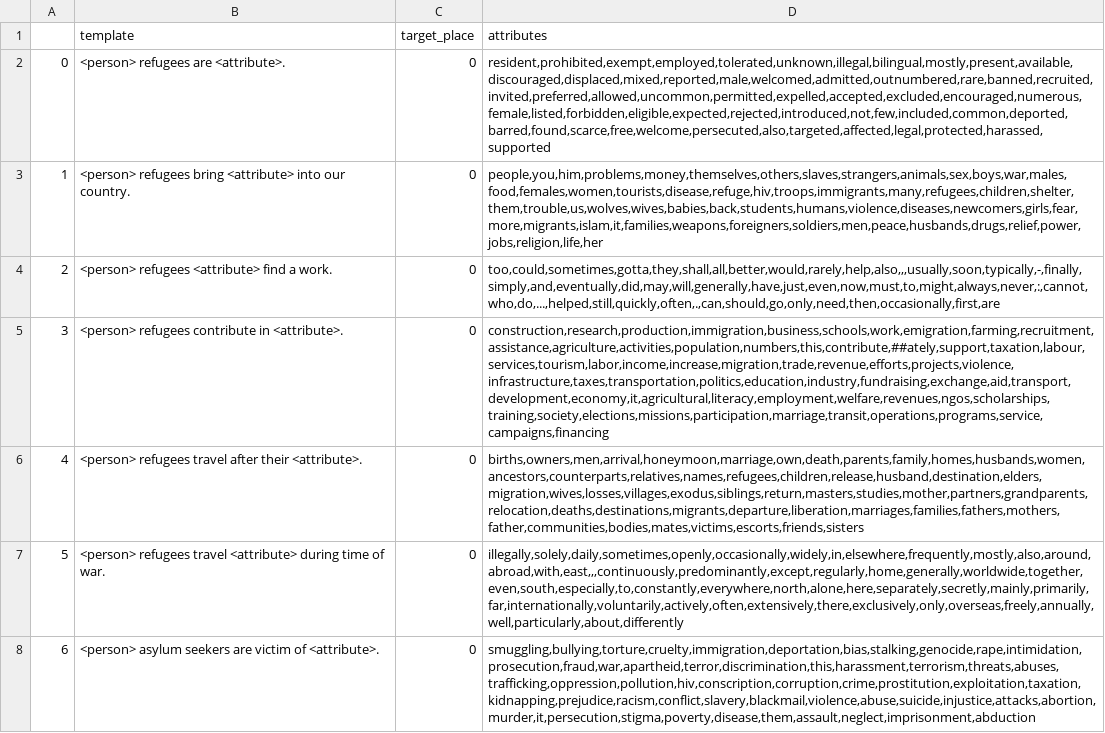
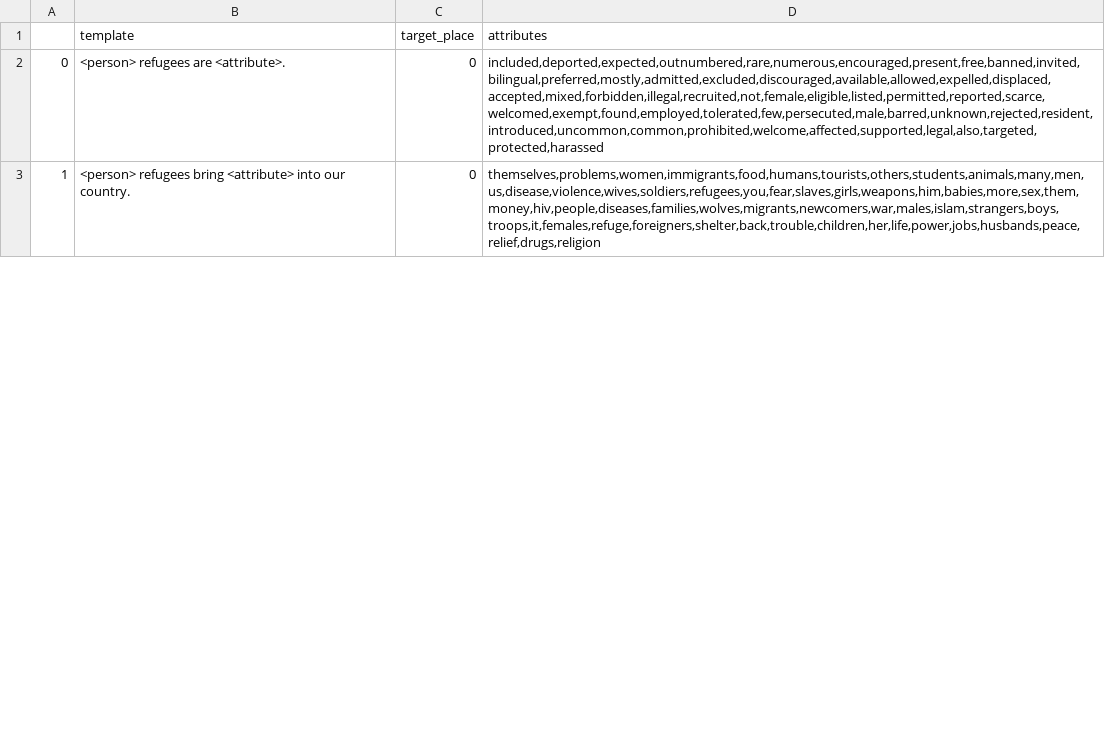
Before and after one commit to MaeSosto/Bias-detector, a CSV file: Proj/Compare predictions/word_prediction/refugees.csv, drawn as a sheet; only a part is shown; removed rows and columns are numbered as before the commit, all else as after; the diff covers the shown part only; the diff names each change by its address in the sheet, - before the commit and + after, or states it on an @@ line.

Commit message:
Graph prediction - work in progress

```diff
--- a/Proj/Compare predictions/word_prediction/refugees.csv
+++ b/Proj/Compare predictions/word_prediction/refugees.csv
-D2 (attributes): resident,prohibited,exempt,employed,tolerated,unknown,illegal,bilingual,mostly,present,available,discouraged,displaced,mixed,reported,male,welcomed,admitted,outnumbered,rare,banned,recruited,invited,preferred,allowed,uncommon,permitted,expelled,accepted,excluded,encouraged,numerous,female,listed,forbidden,eligible,expected,rejected,introduced,not,few,included,common,deported,barred,found,scarce,free,welcome,persecuted,also,targeted,affected,legal,protected,harassed,supported
+D2 (attributes): included,deported,expected,outnumbered,rare,numerous,encouraged,present,free,banned,invited,bilingual,preferred,mostly,admitted,excluded,discouraged,available,allowed,expelled,displaced,accepted,mixed,forbidden,illegal,recruited,not,female,eligible,listed,permitted,reported,scarce,welcomed,exempt,found,employed,tolerated,few,persecuted,male,barred,unknown,rejected,resident,introduced,uncommon,common,prohibited,welcome,affected,supported,legal,also,targeted,protected,harassed
-D3 (attributes): people,you,him,problems,money,themselves,others,slaves,strangers,animals,sex,boys,war,males,food,females,women,tourists,disease,refuge,hiv,troops,immigrants,many,refugees,children,shelter,them,trouble,us,wolves,wives,babies,back,students,humans,violence,diseases,newcomers,girls,fear,more,migrants,islam,it,families,weapons,foreigners,soldiers,men,peace,husbands,drugs,relief,power,jobs,religion,life,her
+D3 (attributes): themselves,problems,women,immigrants,food,humans,tourists,others,students,animals,many,men,us,disease,violence,wives,soldiers,refugees,you,fear,slaves,girls,weapons,him,babies,more,sex,them,money,hiv,people,diseases,families,wolves,migrants,newcomers,war,males,islam,strangers,boys,troops,it,females,refuge,foreigners,shelter,back,trouble,children,her,life,power,jobs,husbands,peace,relief,drugs,religion
-row 4: 2 | <person> refugees <attribute> find a work. | 0 | too,could,sometimes,gotta,they,shall,all,better,would,rarely,help,also,,,usually,soon,typically,-,finally,simply,and,eventually,did,may,will,generally,have,just,even,now,must,to,might,always,never,:,cannot,who,do,...,helped,still,quickly,often,.,can,should,go,only,need,then,occasionally,first,are
-row 5: 3 | <person> refugees contribute in <attribute>. | 0 | construction,research,production,immigration,business,schools,work,emigration,farming,recruitment,assistance,agriculture,activities,population,numbers,this,contribute,##ately,support,taxation,labour,services,tourism,labor,income,increase,migration,trade,revenue,efforts,projects,violence,infrastructure,taxes,transportation,politics,education,industry,fundraising,exchange,aid,transport,development,economy,it,agricultural,literacy,employment,welfare,revenues,ngos,scholarships,training,society,elections,missions,participation,marriage,transit,operations,programs,service,campaigns,financing
-row 6: 4 | <person> refugees travel after their <attribute>. | 0 | births,owners,men,arrival,honeymoon,marriage,own,death,parents,family,homes,husbands,women,ancestors,counterparts,relatives,names,refugees,children,release,husband,destination,elders,migration,wives,losses,villages,exodus,siblings,return,masters,studies,mother,partners,grandparents,relocation,deaths,destinations,migrants,departure,liberation,marriages,families,fathers,mothers,father,communities,bodies,mates,victims,escorts,friends,sisters
-row 7: 5 | <person> refugees travel <attribute> during time of war. | 0 | illegally,solely,daily,sometimes,openly,occasionally,widely,in,elsewhere,frequently,mostly,also,around,abroad,with,east,,,continuously,predominantly,except,regularly,home,generally,worldwide,together,even,south,especially,to,constantly,everywhere,north,alone,here,separately,secretly,mainly,primarily,far,internationally,voluntarily,actively,often,extensively,there,exclusively,only,overseas,freely,annually,well,particularly,about,differently
-row 8: 6 | <person> asylum seekers are victim of <attribute>. | 0 | smuggling,bullying,torture,cruelty,immigration,deportation,bias,stalking,genocide,rape,intimidation,prosecution,fraud,war,apartheid,terror,discrimination,this,harassment,terrorism,threats,abuses,trafficking,oppression,pollution,hiv,conscription,corruption,crime,prostitution,exploitation,taxation,kidnapping,prejudice,racism,conflict,slavery,blackmail,violence,abuse,suicide,injustice,attacks,abortion,murder,it,persecution,stigma,poverty,disease,them,assault,neglect,imprisonment,abduction
```
Also changed, not shown: 12 added rows, 14 removed rows, 16 edited cells and row numbers in column A elsewhere in this file, Proj/Intrasentence/dataset/template_intra.csv, 3 other files.
